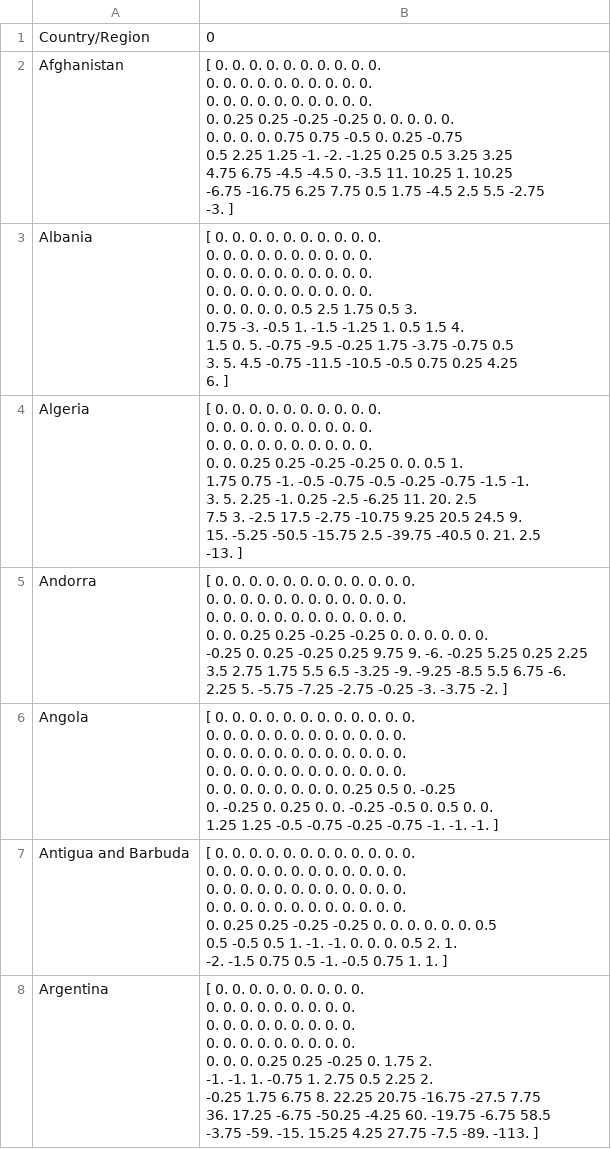
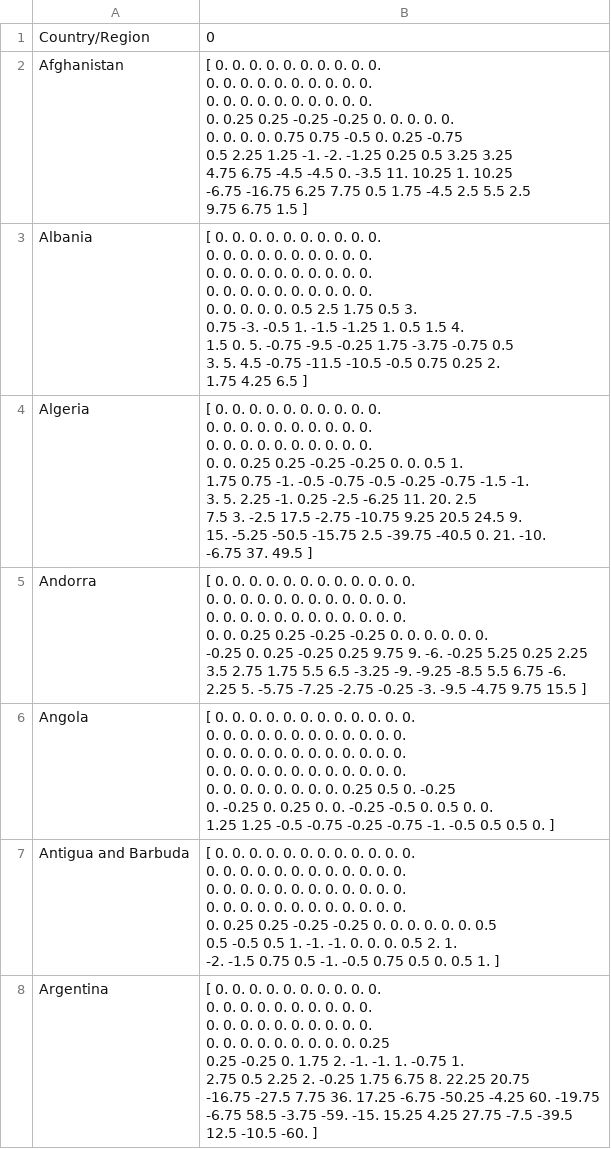
Before and after one commit to jeffufpost/sars-cov-2-world-tracker, a CSV file: data/seconddev.csv, drawn as a sheet; only a part is shown; ↵ is a line break in a cell; the diff covers the shown part only; the diff names each change by its address in the sheet, - before the commit and + after, or states it on an @@ line.

Commit message:
new data

```diff
--- a/data/seconddev.csv
+++ b/data/seconddev.csv
-B2: …2.5 5.5 -2.75 ↵ -3. ]
+B2: …2.5 5.5 2.5 ↵ 9.75 6.75 1.5 ]
-B3: …0.75 0.25 4.25 ↵ 6. ]
+B3: …0.75 0.25 2. ↵ 1.75 4.25 6.5 ]
-B4: …0. 21. 2.5 ↵ -13. ]
+B4: …0. 21. -10. ↵ -6.75 37. 49.5 ]
-B5: …-0.25 -3. -3.75 -2. ]
+B5: …-0.25 -3. -9.5 -4.75 9.75 15.5 ]
-B6: …-0.75 -1. -1. -1. ]
+B6: …-0.75 -1. -0.5 0.5 0.5 0. ]
-B7: …-0.5 0.75 1. 1. ]
+B7: …-0.5 0.75 0.5 0. 0.5 1. ]
-B8: …27.75 -7.5 -89. -113. ]
+B8: …27.75 -7.5 -39.5 ↵ 12.5 -10.5 -60. ]
```
Also changed, not shown: 178 edited cells elsewhere in this file, data/conf_pd.csv, data/deaths_pd.csv, 8 other files.
